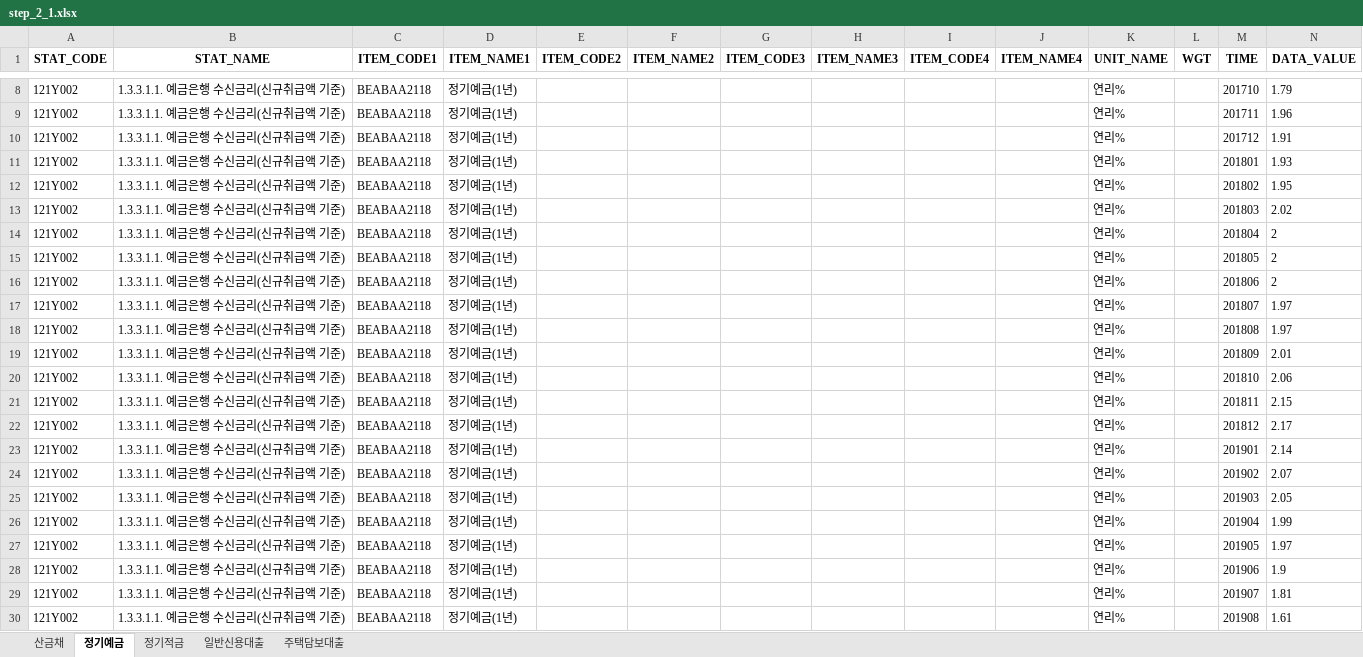
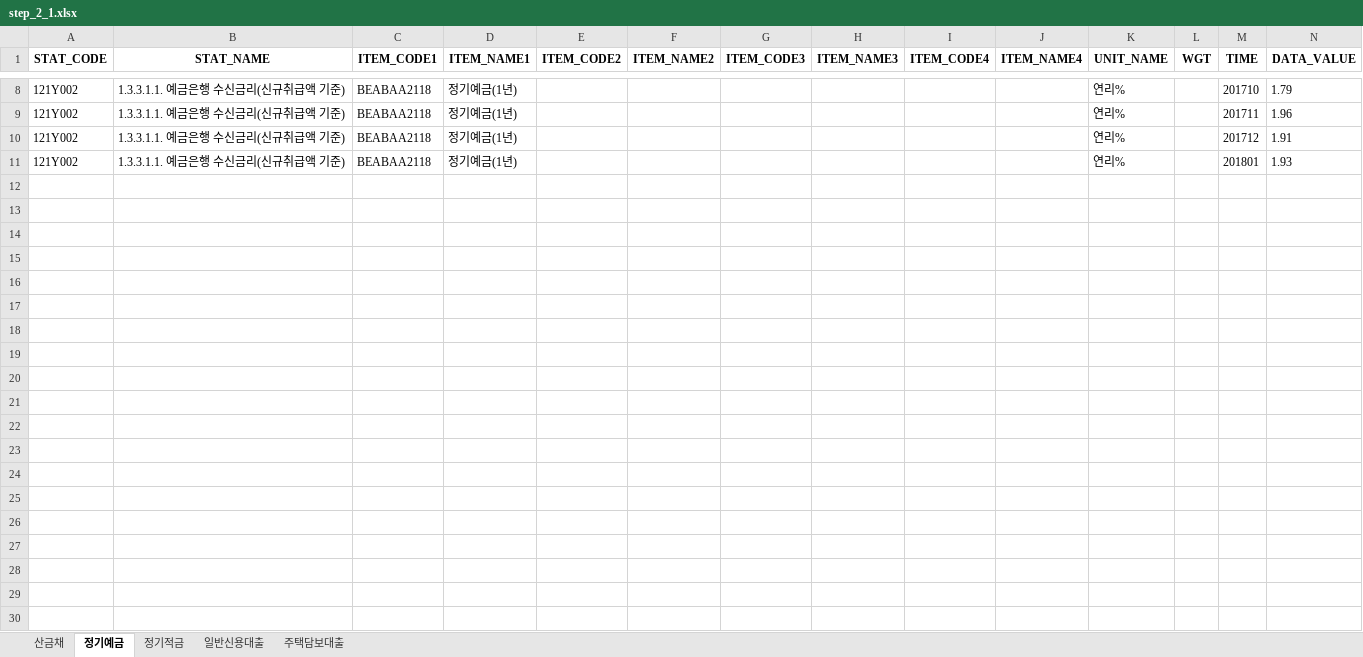
Before and after one commit to 10mm-notebook/python-study, an Excel workbook: Chapter_10/output/step_2_1.xlsx, sheet 정기예금, drawn as a sheet; only a part is shown, gaps mark what is left out; values as stored, in another font and other column widths than the file's, no borders; the diff covers the shown part only; the diff names each change by its address in the sheet, - before the commit and + after, or states it on an @@ line.

```diff
--- a/Chapter_10/output/step_2_1.xlsx (sheet 정기예금)
+++ b/Chapter_10/output/step_2_1.xlsx (sheet 정기예금)
-row 12: 121Y002 | 1.3.3.1.1. 예금은행 수신금리(신규취급액 기준) | BEABAA2118 | 정기예금(1년) |  |  |  |  |  |  | 연리% |  | 201802 | 1.95
-row 13: 121Y002 | 1.3.3.1.1. 예금은행 수신금리(신규취급액 기준) | BEABAA2118 | 정기예금(1년) |  |  |  |  |  |  | 연리% |  | 201803 | 2.02
-row 14: 121Y002 | 1.3.3.1.1. 예금은행 수신금리(신규취급액 기준) | BEABAA2118 | 정기예금(1년) |  |  |  |  |  |  | 연리% |  | 201804 | 2
-row 15: 121Y002 | 1.3.3.1.1. 예금은행 수신금리(신규취급액 기준) | BEABAA2118 | 정기예금(1년) |  |  |  |  |  |  | 연리% |  | 201805 | 2
-row 16: 121Y002 | 1.3.3.1.1. 예금은행 수신금리(신규취급액 기준) | BEABAA2118 | 정기예금(1년) |  |  |  |  |  |  | 연리% |  | 201806 | 2
-row 17: 121Y002 | 1.3.3.1.1. 예금은행 수신금리(신규취급액 기준) | BEABAA2118 | 정기예금(1년) |  |  |  |  |  |  | 연리% |  | 201807 | 1.97
-row 18: 121Y002 | 1.3.3.1.1. 예금은행 수신금리(신규취급액 기준) | BEABAA2118 | 정기예금(1년) |  |  |  |  |  |  | 연리% |  | 201808 | 1.97
-row 19: 121Y002 | 1.3.3.1.1. 예금은행 수신금리(신규취급액 기준) | BEABAA2118 | 정기예금(1년) |  |  |  |  |  |  | 연리% |  | 201809 | 2.01
-row 20: 121Y002 | 1.3.3.1.1. 예금은행 수신금리(신규취급액 기준) | BEABAA2118 | 정기예금(1년) |  |  |  |  |  |  | 연리% |  | 201810 | 2.06
-row 21: 121Y002 | 1.3.3.1.1. 예금은행 수신금리(신규취급액 기준) | BEABAA2118 | 정기예금(1년) |  |  |  |  |  |  | 연리% |  | 201811 | 2.15
-row 22: 121Y002 | 1.3.3.1.1. 예금은행 수신금리(신규취급액 기준) | BEABAA2118 | 정기예금(1년) |  |  |  |  |  |  | 연리% |  | 201812 | 2.17
-row 23: 121Y002 | 1.3.3.1.1. 예금은행 수신금리(신규취급액 기준) | BEABAA2118 | 정기예금(1년) |  |  |  |  |  |  | 연리% |  | 201901 | 2.14
-row 24: 121Y002 | 1.3.3.1.1. 예금은행 수신금리(신규취급액 기준) | BEABAA2118 | 정기예금(1년) |  |  |  |  |  |  | 연리% |  | 201902 | 2.07
-row 25: 121Y002 | 1.3.3.1.1. 예금은행 수신금리(신규취급액 기준) | BEABAA2118 | 정기예금(1년) |  |  |  |  |  |  | 연리% |  | 201903 | 2.05
-row 26: 121Y002 | 1.3.3.1.1. 예금은행 수신금리(신규취급액 기준) | BEABAA2118 | 정기예금(1년) |  |  |  |  |  |  | 연리% |  | 201904 | 1.99
-row 27: 121Y002 | 1.3.3.1.1. 예금은행 수신금리(신규취급액 기준) | BEABAA2118 | 정기예금(1년) |  |  |  |  |  |  | 연리% |  | 201905 | 1.97
-row 28: 121Y002 | 1.3.3.1.1. 예금은행 수신금리(신규취급액 기준) | BEABAA2118 | 정기예금(1년) |  |  |  |  |  |  | 연리% |  | 201906 | 1.9
-row 29: 121Y002 | 1.3.3.1.1. 예금은행 수신금리(신규취급액 기준) | BEABAA2118 | 정기예금(1년) |  |  |  |  |  |  | 연리% |  | 201907 | 1.81
-row 30: 121Y002 | 1.3.3.1.1. 예금은행 수신금리(신규취급액 기준) | BEABAA2118 | 정기예금(1년) |  |  |  |  |  |  | 연리% |  | 201908 | 1.61
```
Also changed, not shown: 70 removed rows elsewhere in this sheet, sheet 산금채, sheet 정기적금, sheet 주택담보대출, sheet 일반신용대출, Chapter_10/output/step_1_2.xlsx, 11 other files.
